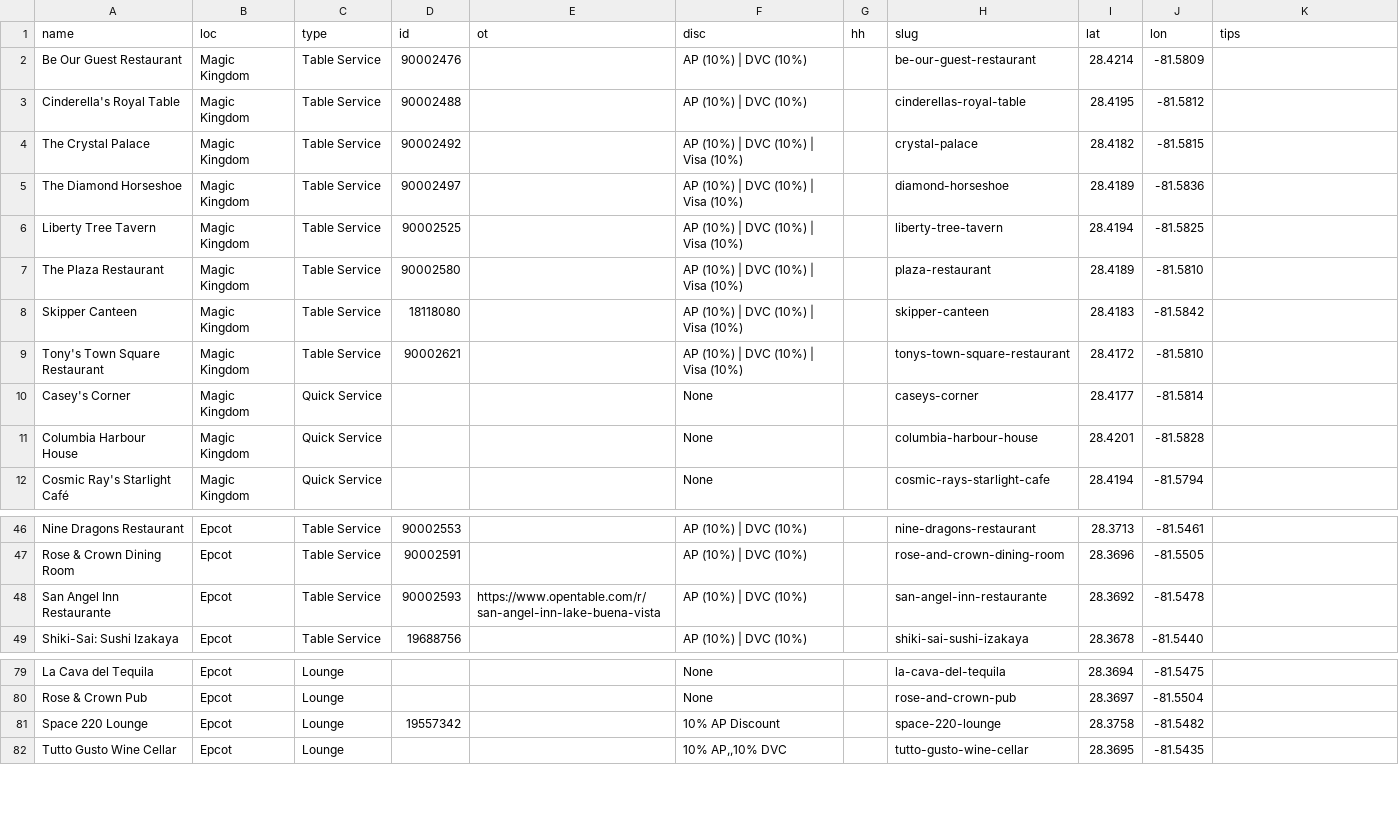
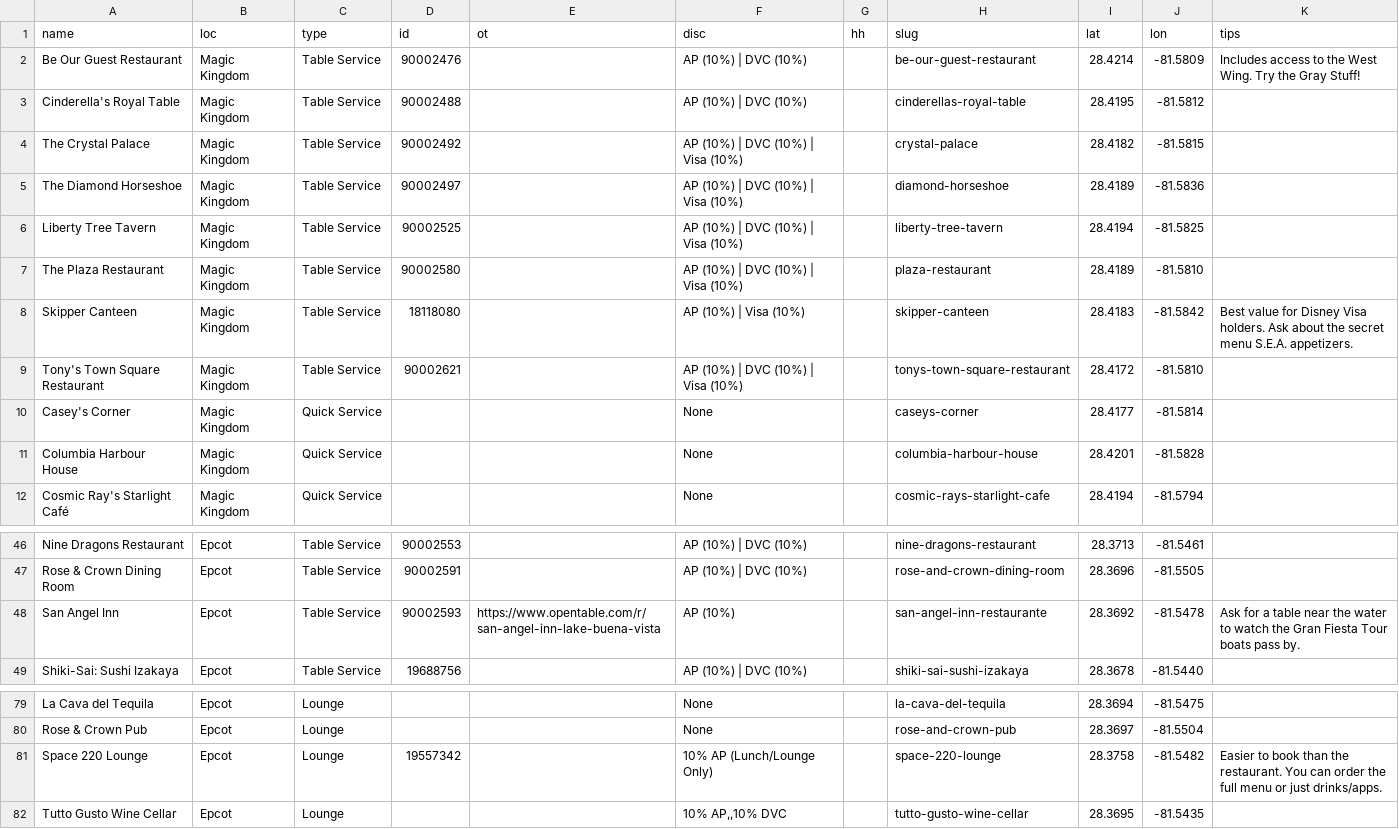
Before and after one commit to kdrexler81-crypto/disney-dining-app, a CSV file: dining_locations.csv, drawn as a sheet; only a part is shown, gaps mark what is left out; the diff names each change by its address in the sheet, - before the commit and + after, or states it on an @@ line.

Commit message:
Update dining_locations.csv

```diff
--- a/dining_locations.csv
+++ b/dining_locations.csv
-K2 (tips): (empty)
+K2 (tips): Includes access to the West Wing. Try the Gray Stuff!
-F8 (disc): AP (10%) | DVC (10%) | Visa (10%)
+F8 (disc): AP (10%) | Visa (10%)
-K8 (tips): (empty)
+K8 (tips): Best value for Disney Visa holders. Ask about the secret menu S.E.A. appetizers.
-A48 (name): San Angel Inn Restaurante
+A48 (name): San Angel Inn
-F48 (disc): AP (10%) | DVC (10%)
+F48 (disc): AP (10%)
-K48 (tips): (empty)
+K48 (tips): Ask for a table near the water to watch the Gran Fiesta Tour boats pass by.
-F81 (disc): 10% AP Discount
+F81 (disc): 10% AP (Lunch/Lounge Only)
-K81 (tips): (empty)
+K81 (tips): Easier to book than the restaurant. You can order the full menu or just drinks/apps.
```
